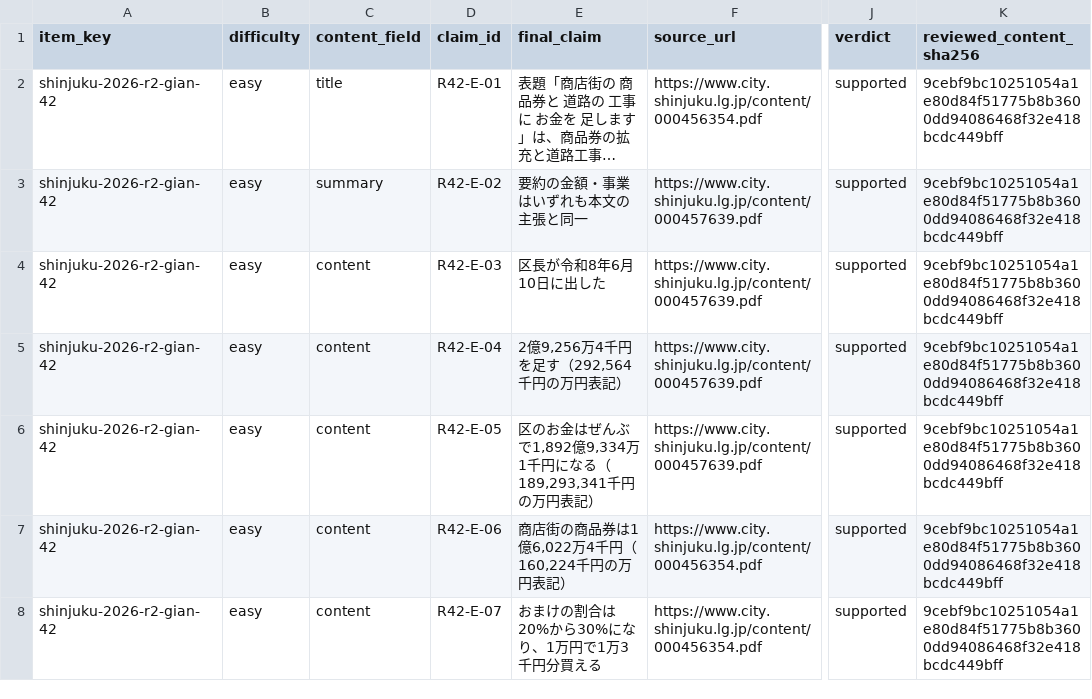
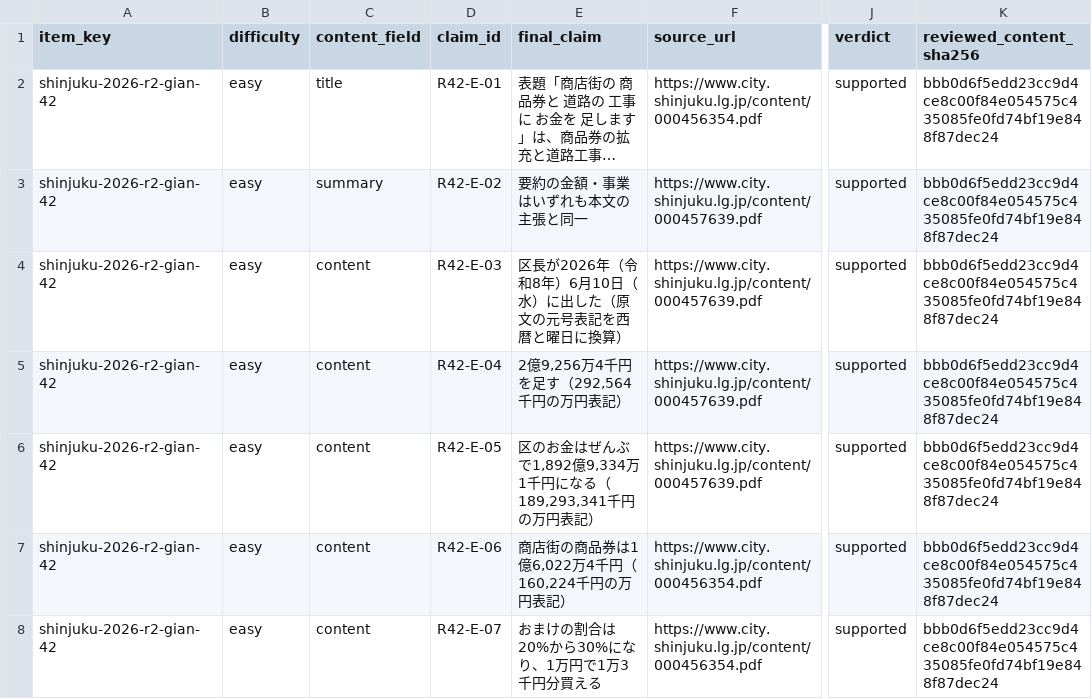
Before and after one commit to OchiK/miraigikai-Shinjuku, a CSV file: docs/verification/20260918_0930_claim-ledger-phase2-easy.csv, drawn as a sheet; only a part is shown, gaps mark what is left out; long unchanged cells end in …; the diff covers the shown part only; the diff names each change by its address in the sheet, - before the commit and + after, or states it on an @@ line.

```diff
--- a/docs/verification/20260918_0930_claim-ledger-phase2-easy.csv
+++ b/docs/verification/20260918_0930_claim-ledger-phase2-easy.csv
-K2:K8 (reviewed_content_sha256): 9cebf9bc10251054a1e80d84f51775b8b3600dd94086468f32e418bcdc449bff
+K2:K8 (reviewed_content_sha256): bbb0d6f5edd23cc9d4ce8c00f84e054575c435085fe0fd74bf19e848f87dec24
-E4 (final_claim): 区長が令和8年6月10日に出した
+E4 (final_claim): 区長が2026年（令和8年）6月10日（水）に出した（原文の元号表記を西暦と曜日に換算）
```
Also changed, not shown: 78 edited cells elsewhere in this file, 9 other files.
